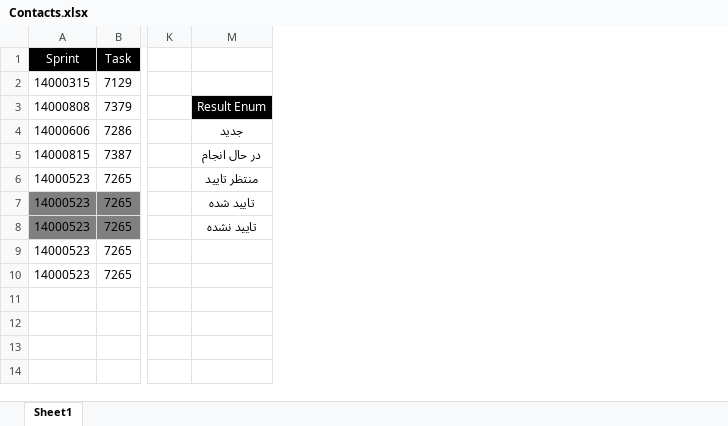
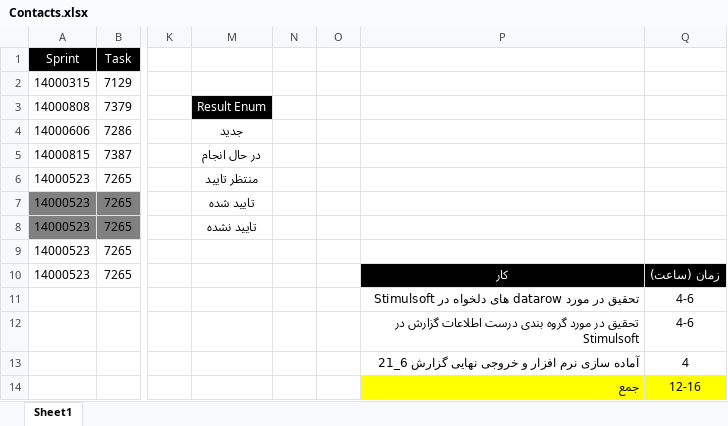
Before and after one commit to omiddadvar/SQL-SP, an Excel workbook: Data/Contacts.xlsx, sheet Sheet1, drawn as a sheet; only a part is shown, gaps mark what is left out; values as stored, in another font and other column widths than the file's, no borders; rows hold the shown columns only; the diff names each change by its address in the sheet, - before the commit and + after, or states it on an @@ line.

```diff
--- a/Data/Contacts.xlsx (sheet Sheet1)
+++ b/Data/Contacts.xlsx (sheet Sheet1)
+column N, empty
+column O, empty
+column P, row 10: کار
+column Q, row 10: زمان (ساعت)
+row 11:  |  |  |  |  |  | تحقیق در مورد datarow های دلخواه در Stimulsoft | 4-6
+row 12:  |  |  |  |  |  | تحقیق در مورد گروه بندی درست اطلاعات گزارش در Stimulsoft | 4-6
+row 13:  |  |  |  |  |  | آماده سازی نرم افزار و خروجی نهایی گزارش 6_21 | 4
+row 14:  |  |  |  |  |  | جمع | 12-16
```
Also changed, not shown: 8 other files.
